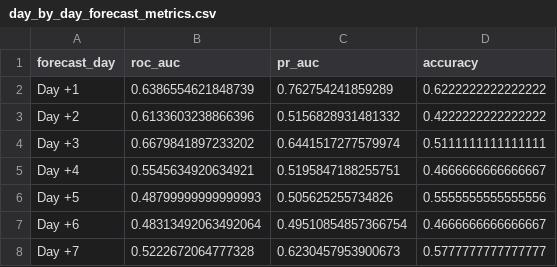
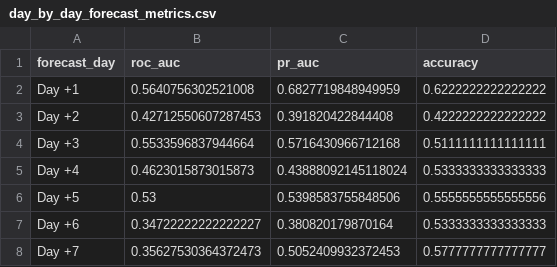
Before and after one commit to mohamedrams777/Methane_detector_geospatial, a CSV file: models/forecaster/day_by_day_forecast_metrics.csv, drawn as a sheet.

```diff
--- a/models/forecaster/day_by_day_forecast_metrics.csv
+++ b/models/forecaster/day_by_day_forecast_metrics.csv
@@ -1,8 +1,8 @@
 forecast_day,roc_auc,pr_auc,accuracy
-Day +1,0.6386554621848739,0.762754241859289,0.6222222222222222
-Day +2,0.6133603238866396,0.5156828931481332,0.4222222222222222
-Day +3,0.6679841897233202,0.6441517277579974,0.5111111111111111
-Day +4,0.5545634920634921,0.5195847188255751,0.4666666666666667
-Day +5,0.48799999999999993,0.505625255734826,0.5555555555555556
-Day +6,0.48313492063492064,0.49510854857366754,0.4666666666666667
-Day +7,0.5222672064777328,0.6230457953900673,0.5777777777777777
+Day +1,0.5640756302521008,0.6827719848949959,0.6222222222222222
+Day +2,0.42712550607287453,0.391820422844408,0.4222222222222222
+Day +3,0.5533596837944664,0.5716430966712168,0.5111111111111111
+Day +4,0.4623015873015873,0.43888092145118024,0.5333333333333333
+Day +5,0.53,0.5398583755848506,0.5555555555555556
+Day +6,0.34722222222222227,0.380820179870164,0.5333333333333333
+Day +7,0.35627530364372473,0.5052409932372453,0.5777777777777777
```
Also changed, not shown: outputs/predictions/ms_resnet50_test_predictions.csv, outputs/predictions/test_predictions.csv, 25 other files.
